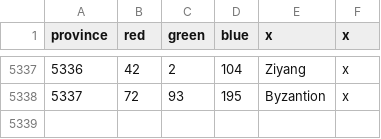
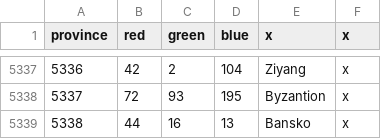
Before and after one commit to claivin/MoreReligions, a CSV file: map/definition.csv, drawn as a sheet; only a part is shown, gaps mark what is left out.

Commit message:
Added Bansko

```diff
--- a/map/definition.csv
+++ b/map/definition.csv
@@ -5338 +5338,2 @@ province;red;green;blue;x;x
 5337;72;93;195;Byzantion;x
+5338;44;16;13;Bansko;x
```
Also changed, not shown: 7 other files.
